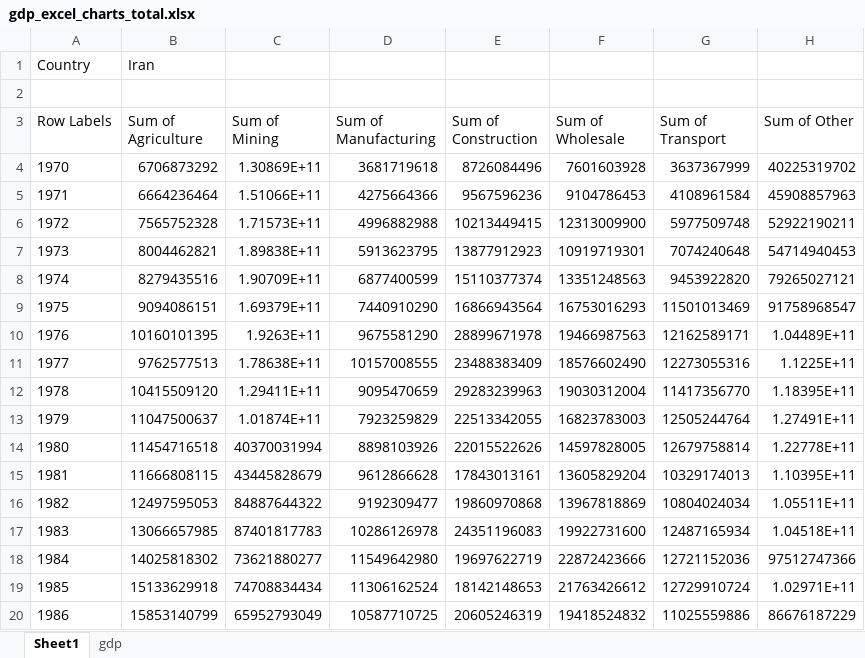
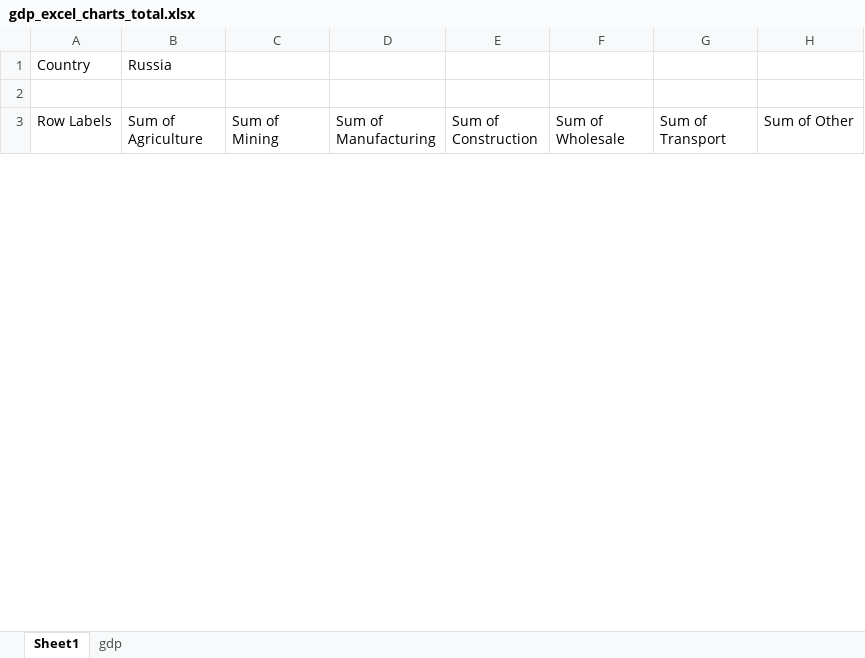
Before and after one commit to aalejandroq/Global_Energy_Project, an Excel workbook: Notebooks/Angel/excel_charts/gdp_excel_charts_total.xlsx, sheet Sheet1, drawn as a sheet; only a part is shown; values as stored, in another font and other column widths than the file's, no borders; charts and pictures not drawn; removed rows and columns are numbered as before the commit, all else as after; the diff covers the shown part only; the diff names each change by its address in the sheet, - before the commit and + after, or states it on an @@ line.

Commit message:
adding new gdp data table

```diff
--- a/Notebooks/Angel/excel_charts/gdp_excel_charts_total.xlsx (sheet Sheet1)
+++ b/Notebooks/Angel/excel_charts/gdp_excel_charts_total.xlsx (sheet Sheet1)
-B1 (Sum of Agriculture): Iran
+B1 (Sum of Agriculture): Russia
-row 4: 1970 | 6706873292 | 1.30869E+11 | 3681719618 | 8726084496 | 7601603928 | 3637367999 | 40225319702
-row 5: 1971 | 6664236464 | 1.51066E+11 | 4275664366 | 9567596236 | 9104786453 | 4108961584 | 45908857963
-row 6: 1972 | 7565752328 | 1.71573E+11 | 4996882988 | 10213449415 | 12313009900 | 5977509748 | 52922190211
-row 7: 1973 | 8004462821 | 1.89838E+11 | 5913623795 | 13877912923 | 10919719301 | 7074240648 | 54714940453
-row 8: 1974 | 8279435516 | 1.90709E+11 | 6877400599 | 15110377374 | 13351248563 | 9453922820 | 79265027121
-row 9: 1975 | 9094086151 | 1.69379E+11 | 7440910290 | 16866943564 | 16753016293 | 11501013469 | 91758968547
-row 10: 1976 | 10160101395 | 1.9263E+11 | 9675581290 | 28899671978 | 19466987563 | 12162589171 | 1.04489E+11
-row 11: 1977 | 9762577513 | 1.78638E+11 | 10157008555 | 23488383409 | 18576602490 | 12273055316 | 1.1225E+11
-row 12: 1978 | 10415509120 | 1.29411E+11 | 9095470659 | 29283239963 | 19030312004 | 11417356770 | 1.18395E+11
-row 13: 1979 | 11047500637 | 1.01874E+11 | 7923259829 | 22513342055 | 16823783003 | 12505244764 | 1.27491E+11
-row 14: 1980 | 11454716518 | 40370031994 | 8898103926 | 22015522626 | 14597828005 | 12679758814 | 1.22778E+11
-row 15: 1981 | 11666808115 | 43445828679 | 9612866628 | 17843013161 | 13605829204 | 10329174013 | 1.10395E+11
-row 16: 1982 | 12497595053 | 84887644322 | 9192309477 | 19860970868 | 13967818869 | 10804024034 | 1.05511E+11
-row 17: 1983 | 13066657985 | 87401817783 | 10286126978 | 24351196083 | 19922731600 | 12487165934 | 1.04518E+11
-row 18: 1984 | 14025818302 | 73621880277 | 11549642980 | 19697622719 | 22872423666 | 12721152036 | 97512747366
-row 19: 1985 | 15133629918 | 74708834434 | 11306162524 | 18142148653 | 21763426612 | 12729910724 | 1.02971E+11
-row 20: 1986 | 15853140799 | 65952793049 | 10587710725 | 20605246319 | 19418524832 | 11025559886 | 86676187229
```
Also changed, not shown: 29 added rows and 32 removed rows elsewhere in this sheet, charts or pictures, 14 other files.
